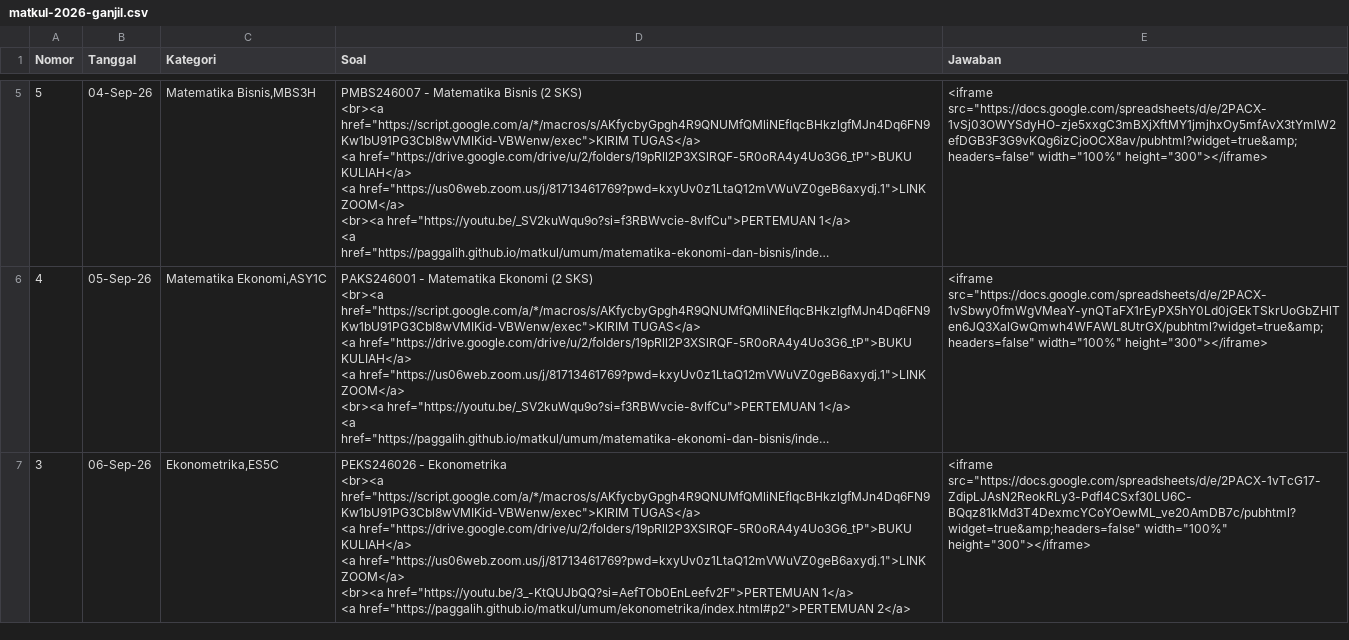
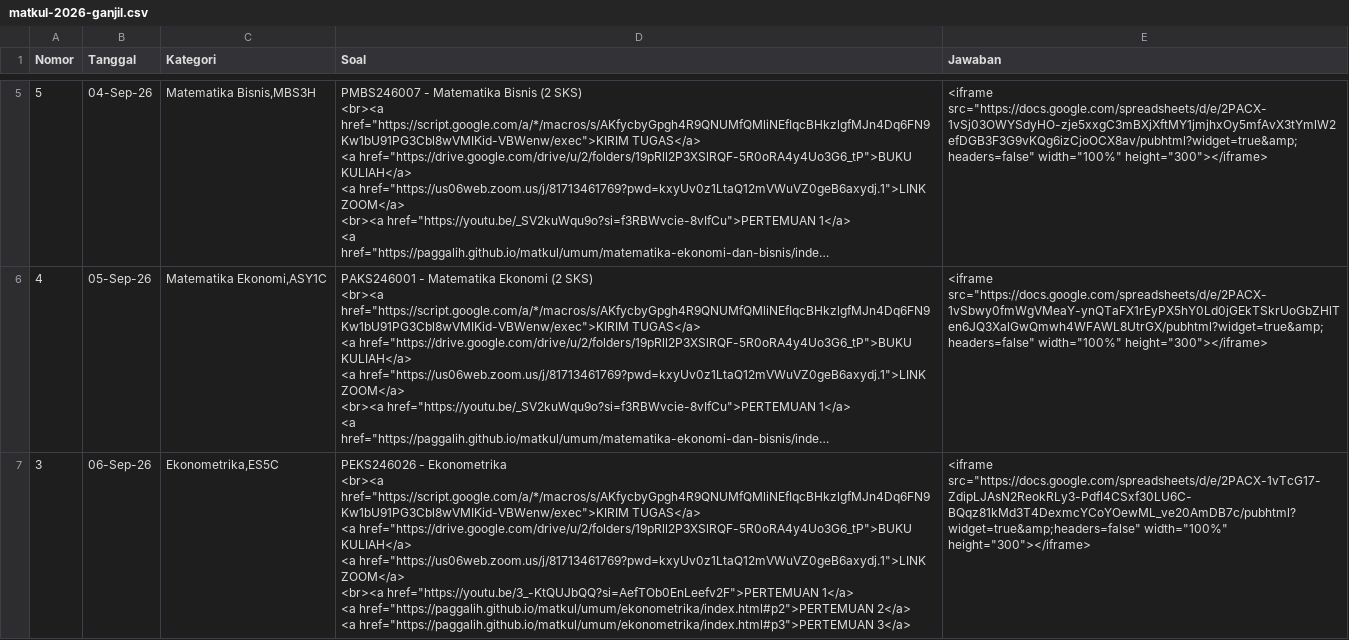
Before and after one commit to paggalih/paggalih.github.io, a CSV file: matkul/sem2026-01/matkul-2026-ganjil.csv, drawn as a sheet; only a part is shown, gaps mark what is left out; long unchanged cells end in …; ↵ is a line break in a cell; the diff covers the shown part only; the diff names each change by its address in the sheet, - before the commit and + after, or states it on an @@ line.

Commit message:
Update matkul-2026-ganjil.csv edit p3 ekonometrika

```diff
--- a/matkul/sem2026-01/matkul-2026-ganjil.csv
+++ b/matkul/sem2026-01/matkul-2026-ganjil.csv
-D7 (Soal): …href="https://paggalih.github.io/matkul/umum/ekonometrika/index.html#p2">PERTEMUAN 2</a>
+D7 (Soal): …href="https://paggalih.github.io/matkul/umum/ekonometrika/index.html#p2">PERTEMUAN 2</a> ↵ <a href="https://paggalih.github.io/matkul/umum/ekonometrika/index.html#p3">PERTEMUAN 3</a>
```
Also changed, not shown: 1 edited cell elsewhere in this file.
